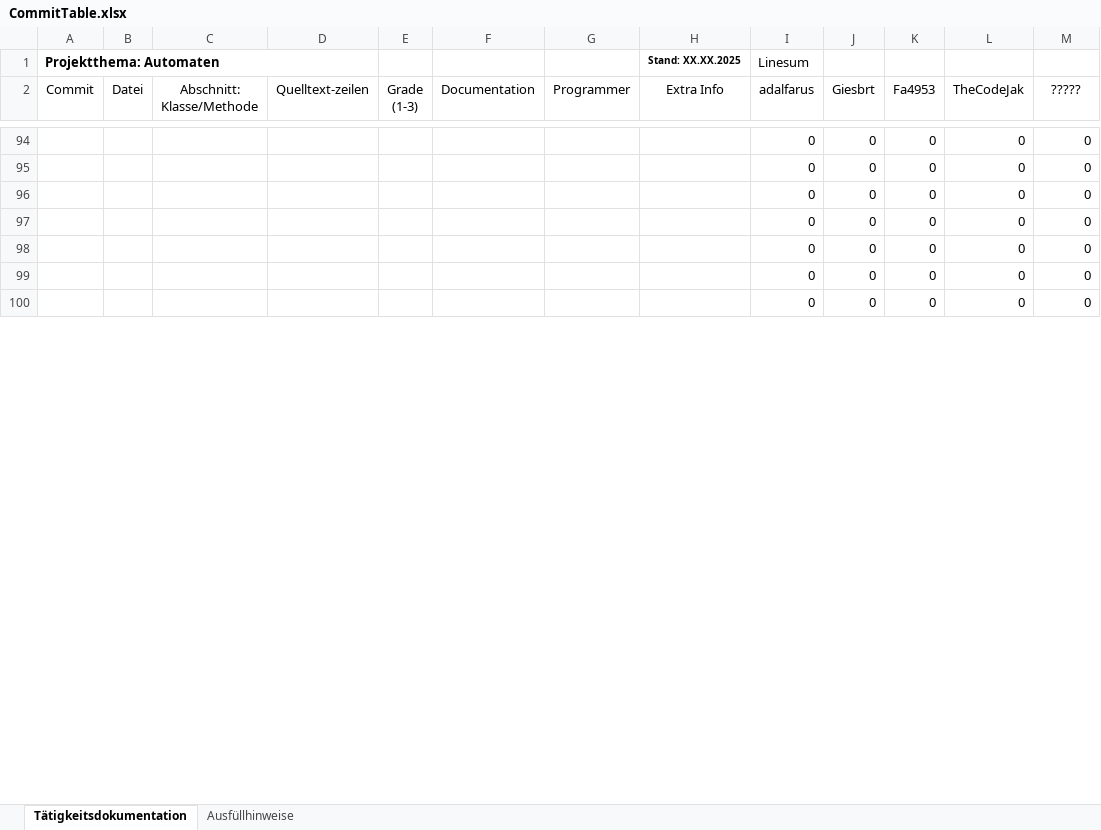
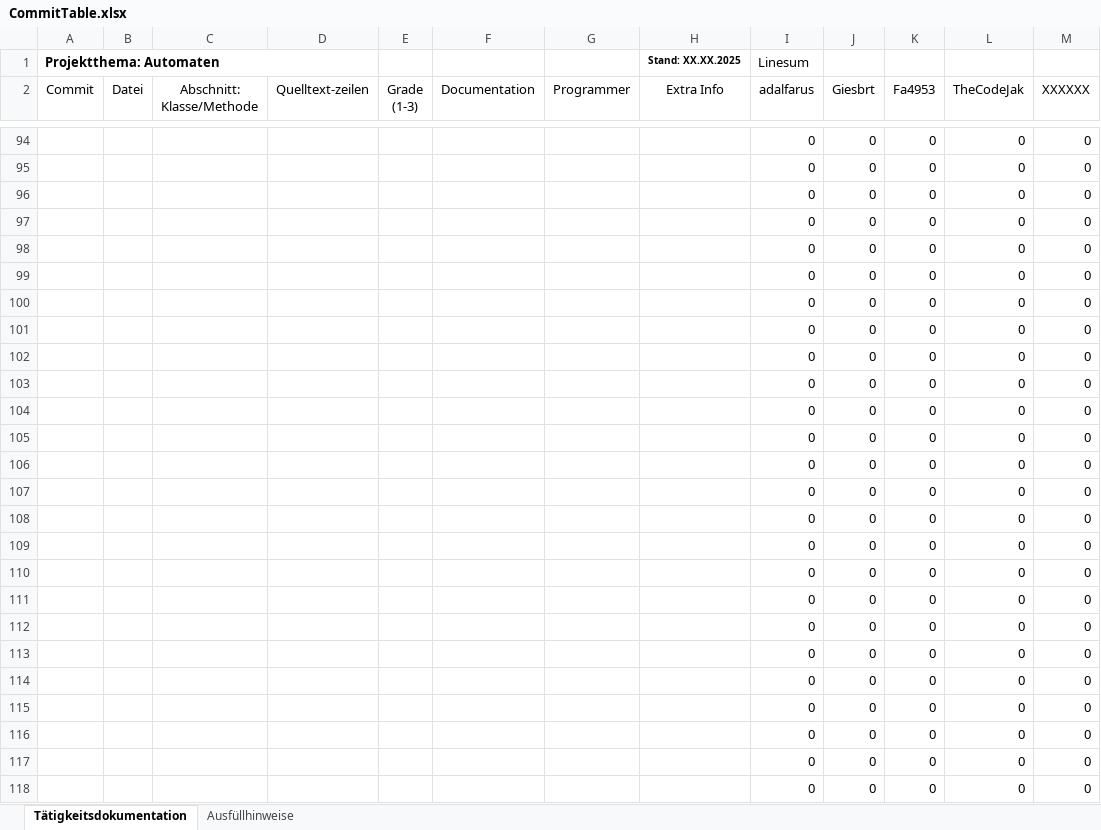
Before and after one commit to Giesbrt/Automaten, an Excel workbook: meta/dudpy-planning/CommitTable.xlsx, sheet Tätigkeitsdokumentation, drawn as a sheet; only a part is shown, gaps mark what is left out; values as stored, in another font and other column widths than the file's, no borders; charts and pictures not drawn; the diff covers the shown part only; the diff names each change by its address in the sheet, - before the commit and + after, or states it on an @@ line.

Commit message:
Added extra stats

```diff
--- a/meta/dudpy-planning/CommitTable.xlsx (sheet Tätigkeitsdokumentation)
+++ b/meta/dudpy-planning/CommitTable.xlsx (sheet Tätigkeitsdokumentation)
-M2: ?????
+M2: XXXXXX
+row 101:  |  |  |  |  |  |  |  | 0 | 0 | 0 | 0 | 0
+row 102:  |  |  |  |  |  |  |  | 0 | 0 | 0 | 0 | 0
+row 103:  |  |  |  |  |  |  |  | 0 | 0 | 0 | 0 | 0
+row 104:  |  |  |  |  |  |  |  | 0 | 0 | 0 | 0 | 0
+row 105:  |  |  |  |  |  |  |  | 0 | 0 | 0 | 0 | 0
+row 106:  |  |  |  |  |  |  |  | 0 | 0 | 0 | 0 | 0
+row 107:  |  |  |  |  |  |  |  | 0 | 0 | 0 | 0 | 0
+row 108:  |  |  |  |  |  |  |  | 0 | 0 | 0 | 0 | 0
+row 109:  |  |  |  |  |  |  |  | 0 | 0 | 0 | 0 | 0
+row 110:  |  |  |  |  |  |  |  | 0 | 0 | 0 | 0 | 0
+row 111:  |  |  |  |  |  |  |  | 0 | 0 | 0 | 0 | 0
+row 112:  |  |  |  |  |  |  |  | 0 | 0 | 0 | 0 | 0
+row 113:  |  |  |  |  |  |  |  | 0 | 0 | 0 | 0 | 0
+row 114:  |  |  |  |  |  |  |  | 0 | 0 | 0 | 0 | 0
+row 115:  |  |  |  |  |  |  |  | 0 | 0 | 0 | 0 | 0
+row 116:  |  |  |  |  |  |  |  | 0 | 0 | 0 | 0 | 0
+row 117:  |  |  |  |  |  |  |  | 0 | 0 | 0 | 0 | 0
+row 118:  |  |  |  |  |  |  |  | 0 | 0 | 0 | 0 | 0
```
Also changed, not shown: 127 added rows elsewhere in this sheet, formulas that keep their value, charts or pictures.
